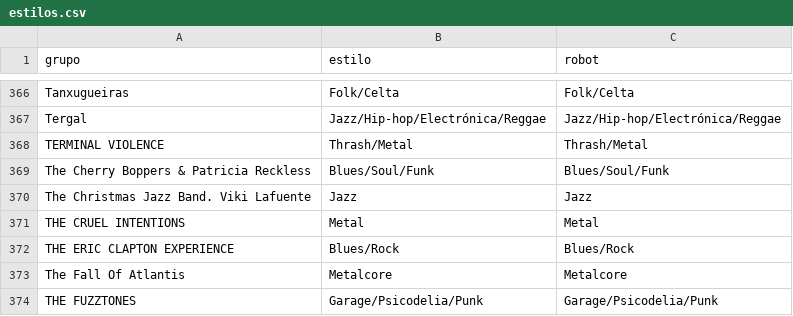
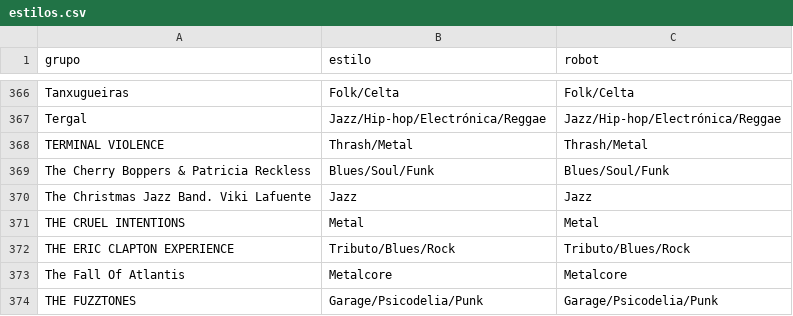
Before and after one commit to aalbae/zgz-datos, a CSV file: estilos.csv, drawn as a sheet; only a part is shown, gaps mark what is left out.

```diff
--- a/estilos.csv
+++ b/estilos.csv
@@ -371,3 +371,3 @@ The Christmas Jazz Band. Viki Lafuente,Jazz,Jazz
 THE CRUEL INTENTIONS,Metal,Metal
-THE ERIC CLAPTON EXPERIENCE,Blues/Rock,Blues/Rock
+THE ERIC CLAPTON EXPERIENCE,Tributo/Blues/Rock,Tributo/Blues/Rock
 The Fall Of Atlantis,Metalcore,Metalcore
```
Also changed, not shown: conciertos.csv, 1 other file.
